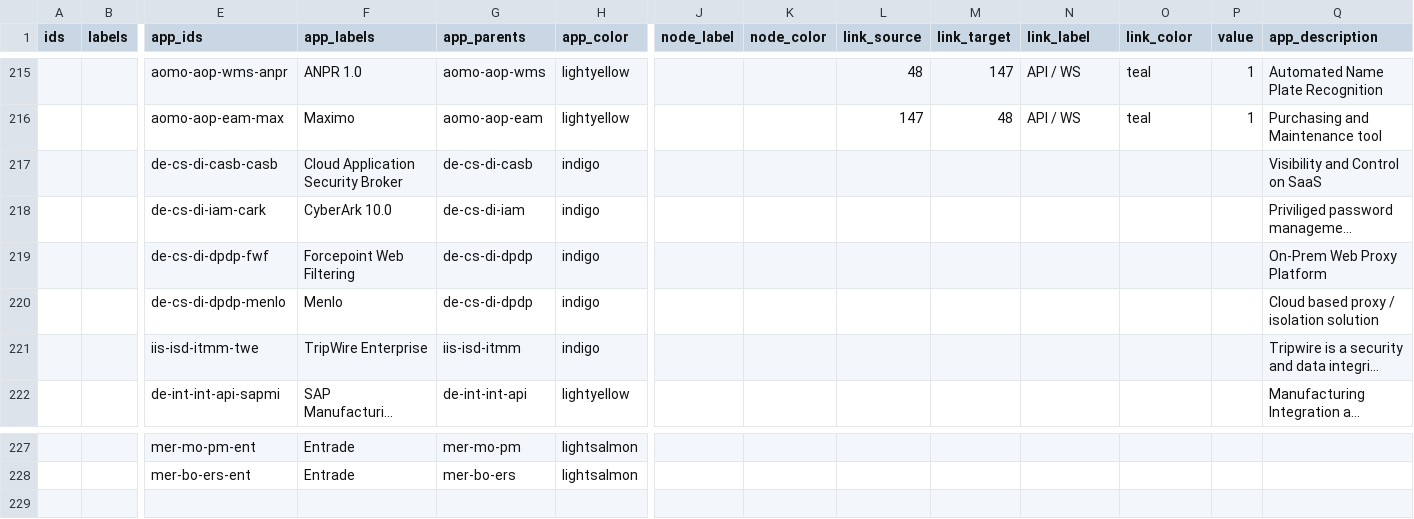
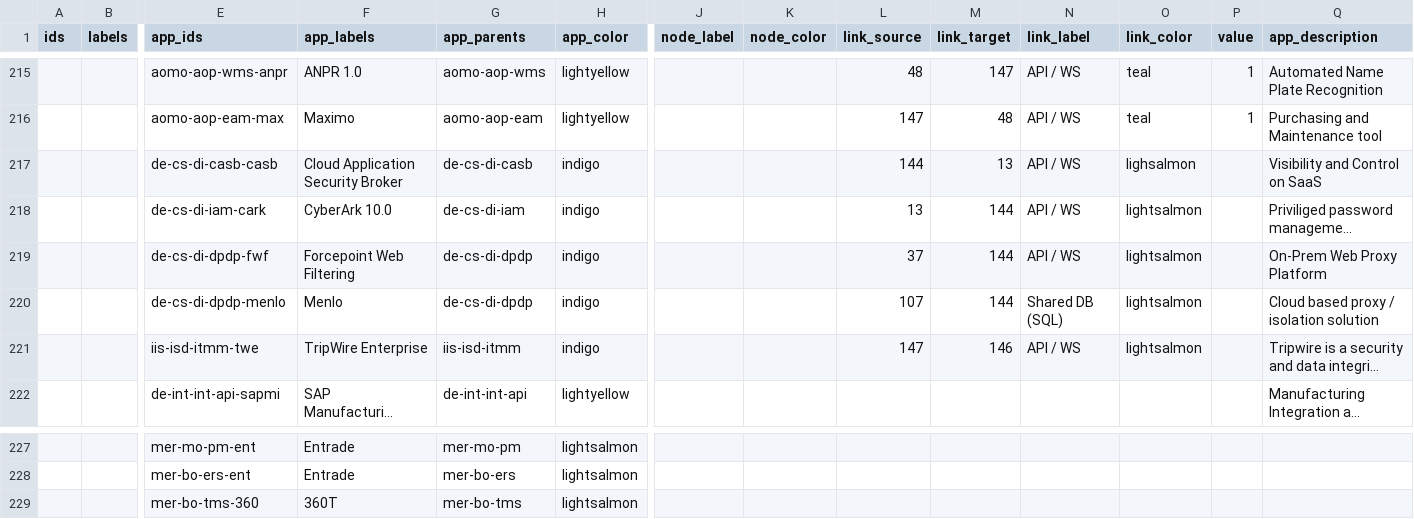
Before and after one commit to nbhogal/testJson, a CSV file: masterCBM.csv, drawn as a sheet; only a part is shown, gaps mark what is left out; long unchanged cells end in …; rows hold the shown columns only; the diff names each change by its address in the sheet, - before the commit and + after, or states it on an @@ line.

Commit message:
Add files via upload

```diff
--- a/masterCBM.csv
+++ b/masterCBM.csv
-L217 (link_source): (empty)
+L217 (link_source): 144
-M217 (link_target): (empty)
+M217 (link_target): 13
-N217:N219 (link_label): (empty)
+N217:N219 (link_label): API / WS
-O217 (link_color): (empty)
+O217 (link_color): lighsalmon
-L218 (link_source): (empty)
+L218 (link_source): 13
-M218:M220 (link_target): (empty)
+M218:M220 (link_target): 144
-O218:O221 (link_color): (empty)
+O218:O221 (link_color): lightsalmon
-L219 (link_source): (empty)
+L219 (link_source): 37
-L220 (link_source): (empty)
+L220 (link_source): 107
-N220 (link_label): (empty)
+N220 (link_label): Shared DB (SQL)
-L221 (link_source): (empty)
+L221 (link_source): 147
-M221 (link_target): (empty)
+M221 (link_target): 146
-N221 (link_label): (empty)
+N221 (link_label): API / WS
+row 229:  |  | mer-bo-tms-360 | 360T | mer-bo-tms | lightsalmon
```
